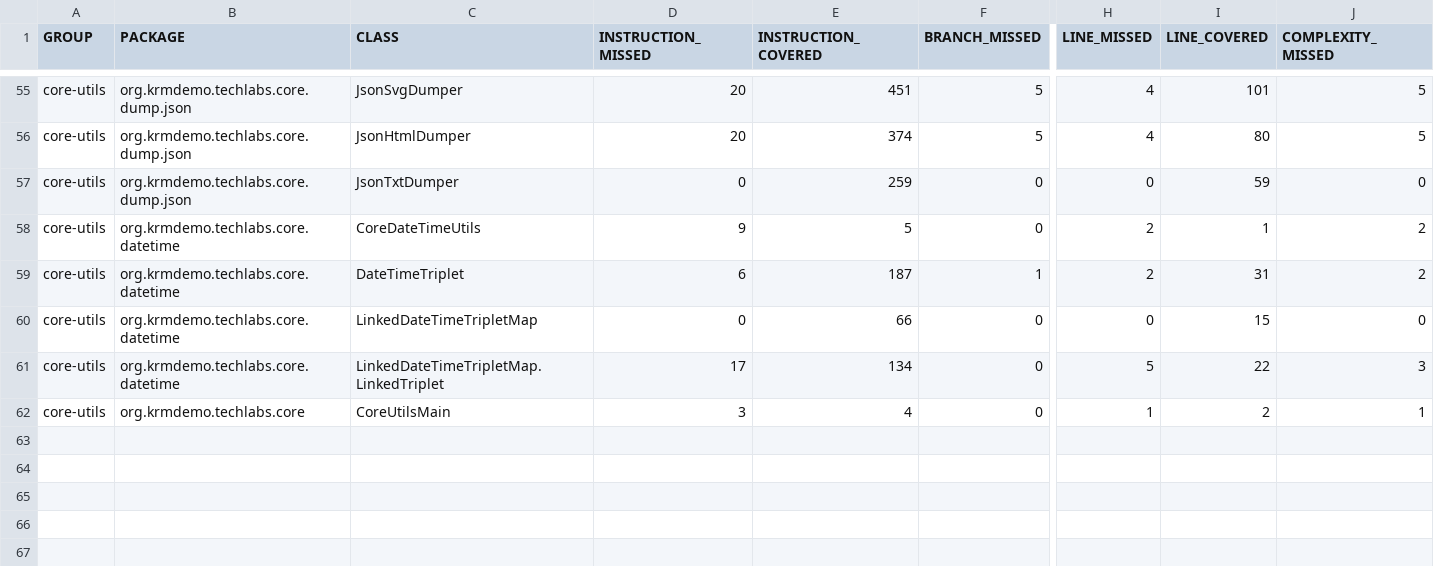
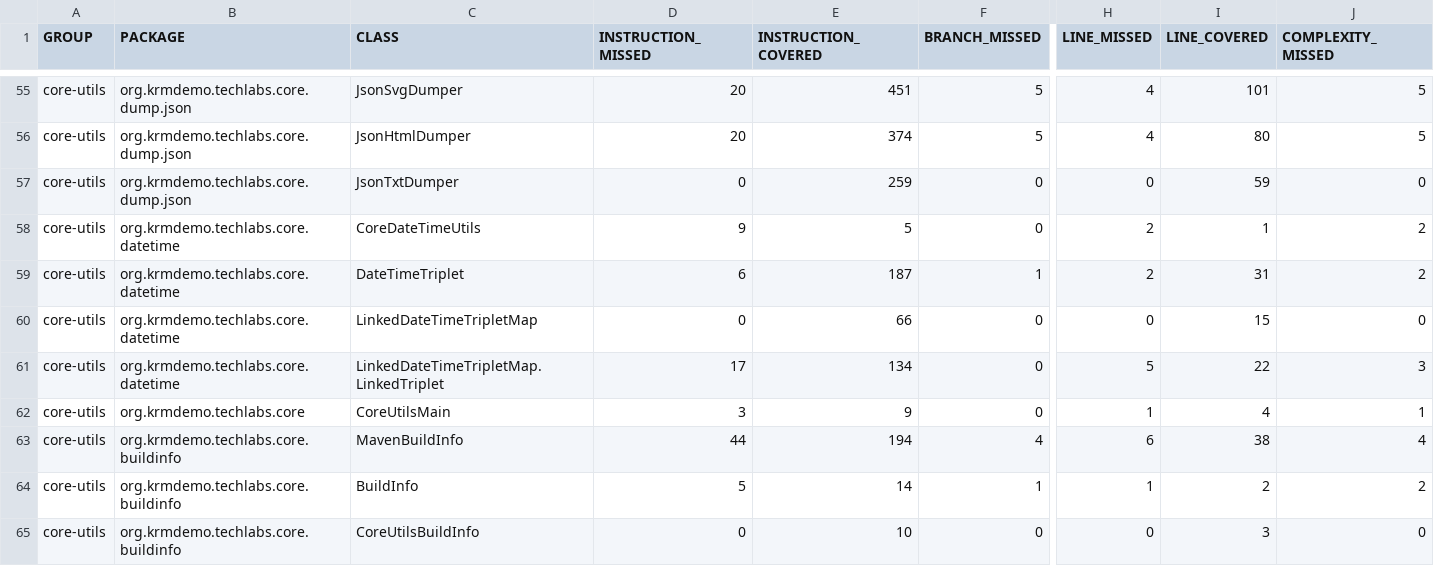
Before and after one commit to krm-demo/core-utils, a CSV file: core-utils-21.29.001-SNAPSHOT/jacoco-reports/jacoco.csv, drawn as a sheet; only a part is shown, gaps mark what is left out; rows hold the shown columns only; the diff names each change by its address in the sheet, - before the commit and + after, or states it on an @@ line.

```diff
--- a/core-utils-21.29.001-SNAPSHOT/jacoco-reports/jacoco.csv
+++ b/core-utils-21.29.001-SNAPSHOT/jacoco-reports/jacoco.csv
-E62 (INSTRUCTION_COVERED): 4
+E62 (INSTRUCTION_COVERED): 9
-I62 (LINE_COVERED): 2
+I62 (LINE_COVERED): 4
+row 63: core-utils | org.krmdemo.techlabs.core.buildinfo | MavenBuildInfo | 44 | 194 | 4 | 6 | 38 | 4
+row 64: core-utils | org.krmdemo.techlabs.core.buildinfo | BuildInfo | 5 | 14 | 1 | 1 | 2 | 2
+row 65: core-utils | org.krmdemo.techlabs.core.buildinfo | CoreUtilsBuildInfo | 0 | 10 | 0 | 0 | 3 | 0
```
Also changed, not shown: 52 other files.
